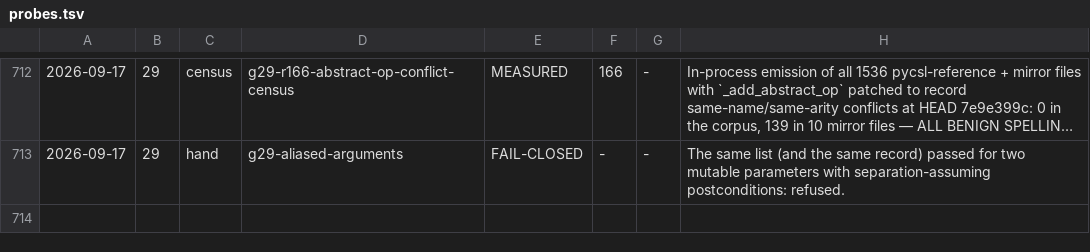
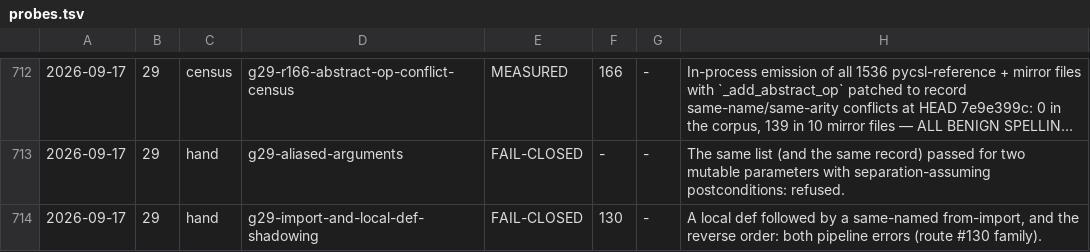
Before and after one commit to fderepas/pycsl, a TSV file: getting-better/open-routes/probes.tsv, drawn as a sheet; only a part is shown, gaps mark what is left out; long unchanged cells end in …; the diff names each change by its address in the sheet, - before the commit and + after, or states it on an @@ line.

```diff
--- a/getting-better/open-routes/probes.tsv
+++ b/getting-better/open-routes/probes.tsv
+row 714: 2026-09-17 | 29 | hand | g29-import-and-local-def-shadowing | FAIL-CLOSED | 130 | - | A local def followed by a same-named from-import, and the reverse order: both pipeline errors (route #130 family).
```
Also changed, not shown: 4 other files.
